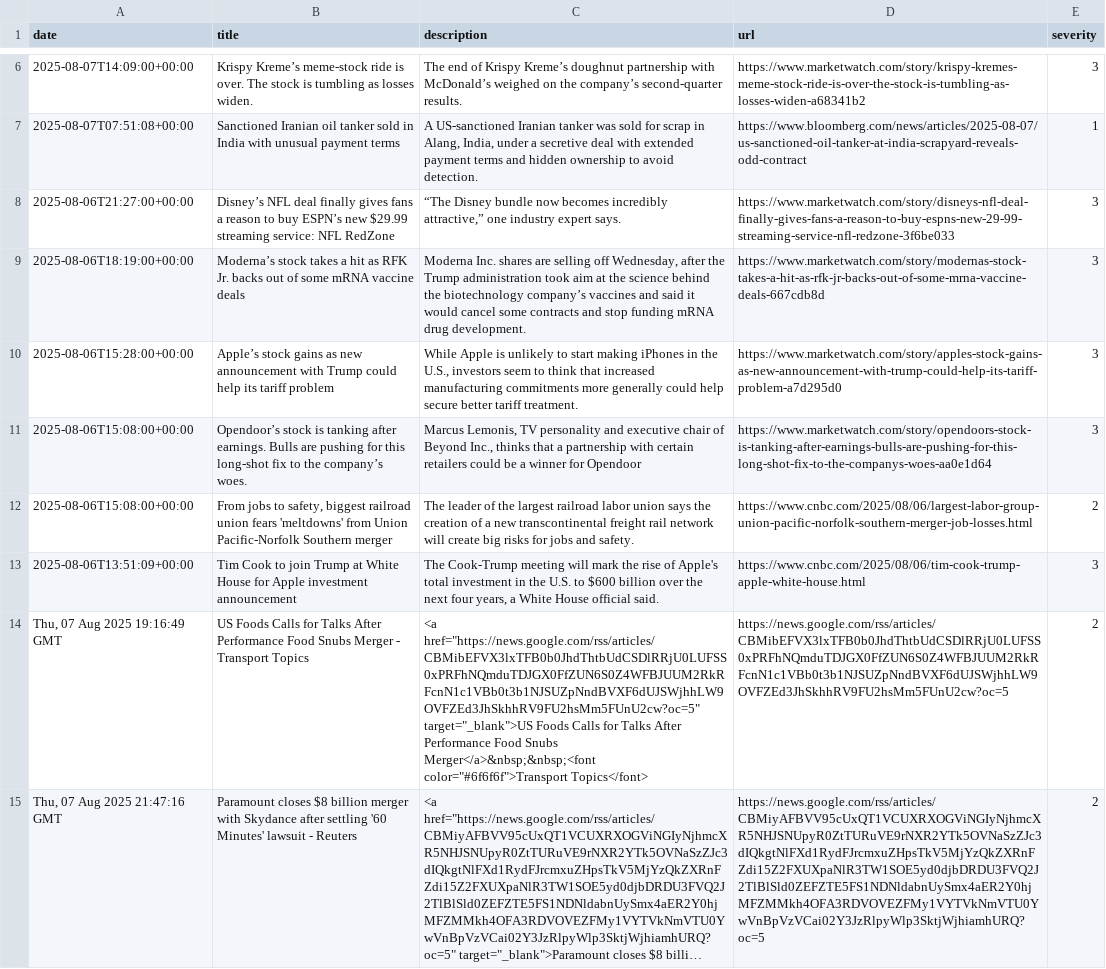
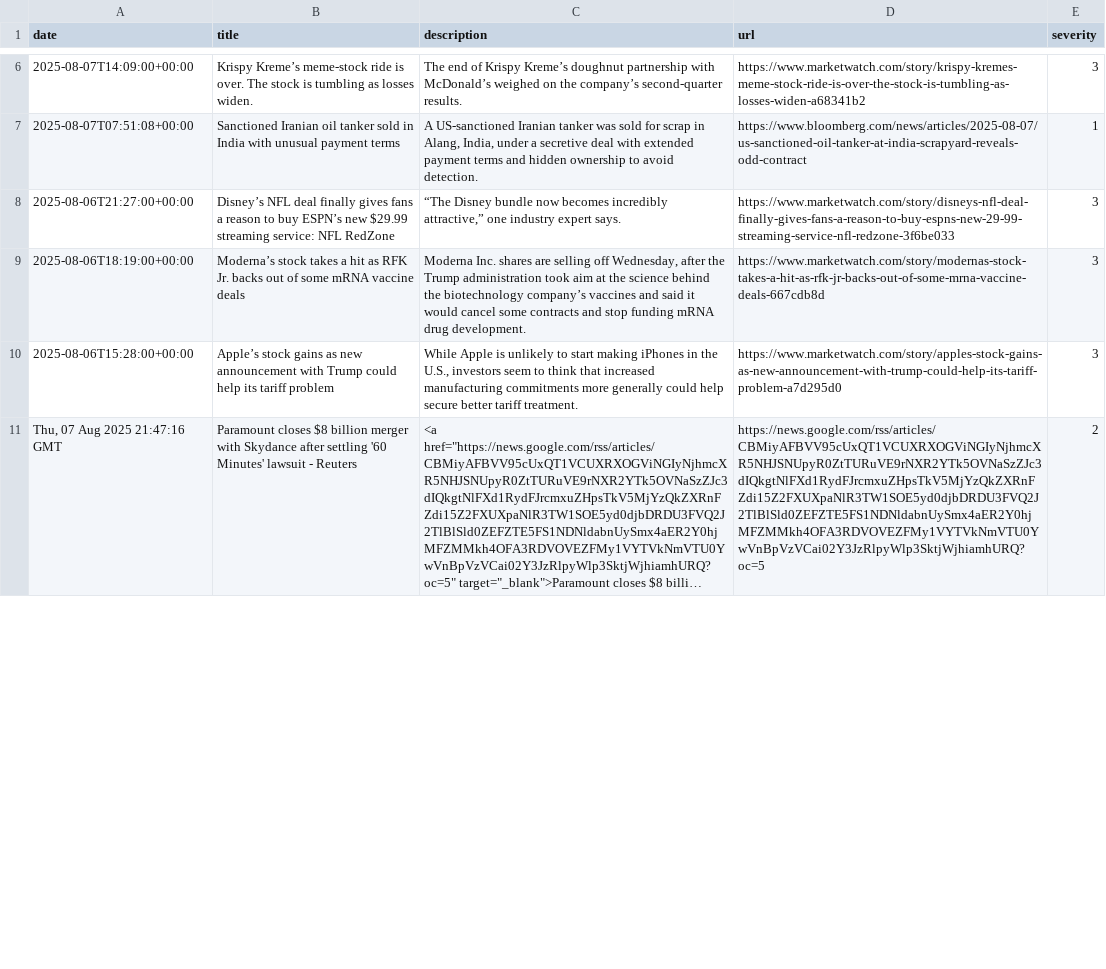
Before and after one commit to lucasGalliUnterfin/Unterfin-SIAAS, a CSV file: data/alertas.csv, drawn as a sheet; only a part is shown, gaps mark what is left out; long unchanged cells end in …; removed rows and columns are numbered as before the commit, all else as after; the diff covers the shown part only; the diff names each change by its address in the sheet, - before the commit and + after, or states it on an @@ line.

```diff
--- a/data/alertas.csv
+++ b/data/alertas.csv
-row 11: 2025-08-06T15:08:00+00:00 | Opendoor’s stock is tanking after earnings. Bulls are pushing for this long-shot fix to the company’s woes. | Marcus Lemonis, TV personality and executive chair of Beyond Inc., thinks that a partnership with certain retailers could be a winner for Opendoor | https://www.marketwatch.com/story/opendoors-stock-is-tanking-after-earnings-bulls-are-pushing-for-this-long-shot-fix-to-the-companys-woes-aa0e1d64 | 3
-row 12: 2025-08-06T15:08:00+00:00 | From jobs to safety, biggest railroad union fears 'meltdowns' from Union Pacific-Norfolk Southern merger | The leader of the largest railroad labor union says the creation of a new transcontinental freight rail network will create big risks for jobs and safety. | https://www.cnbc.com/2025/08/06/largest-labor-group-union-pacific-norfolk-southern-merger-job-losses.html | 2
-row 13: 2025-08-06T13:51:09+00:00 | Tim Cook to join Trump at White House for Apple investment announcement | The Cook-Trump meeting will mark the rise of Apple's total investment in the U.S. to $600 billion over the next four years, a White House official said. | https://www.cnbc.com/2025/08/06/tim-cook-trump-apple-white-house.html | 3
-row 14: Thu, 07 Aug 2025 19:16:49 GMT | US Foods Calls for Talks After Performance Food Snubs Merger - Transport Topics | <a href="https://news.google.com/rss/articles/CBMibEFVX3lxTFB0b0JhdThtbUdCSDlRRjU0LUFSS0xPRFhNQmduTDJGX0FfZUN6S0Z4WFBJUUM2RkRFcnN1c1VBb0t3b1NJSUZpNndBVXF6dUJSWjhhLW9OVFZEd3JhSkhhRV9FU2hsMm5FUnU2cw?oc=5" target="_blank">US Foods Calls for Talks After Performance Food Snubs Merger</a>&nbsp;&nbsp;<font color="#6f6f6f">Transport Topics</font> | https://news.google.com/rss/articles/CBMibEFVX3lxTFB0b0JhdThtbUdCSDlRRjU0LUFSS0xPRFhNQmduTDJGX0FfZUN6S0Z4WFBJUUM2RkRFcnN1c1VBb0t3b1NJSUZpNndBVXF6dUJSWjhhLW9OVFZEd3JhSkhhRV9FU2hsMm5FUnU2cw?oc=5 | 2
```
Also changed, not shown: 2 added rows and 1 removed row elsewhere in this file, data/news.csv, 1 other file.
